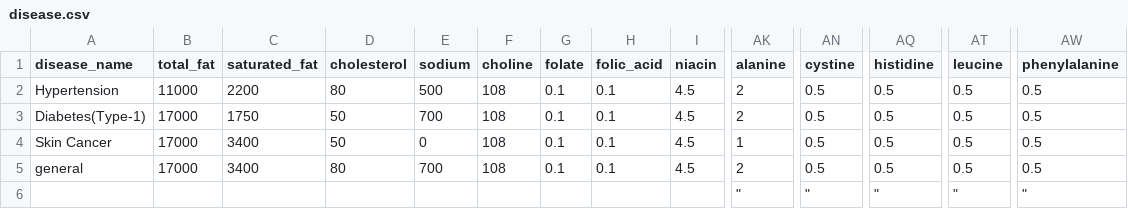
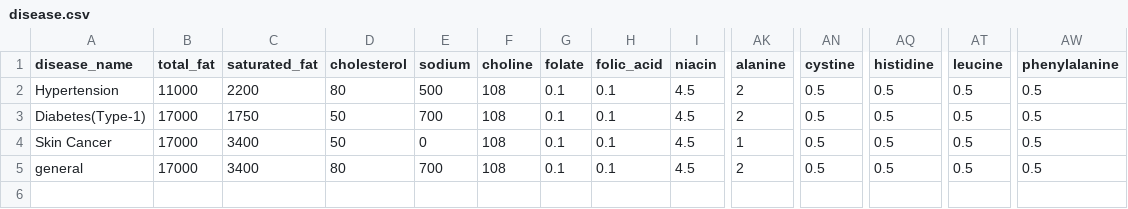
Before and after one commit to amoshshrestha/FoodrecommendationSystem, a CSV file: model/datasets/disease.csv (was disease.csv), drawn as a sheet; only a part is shown, gaps mark what is left out; rows hold the shown columns only; the diff names each change by its address in the sheet, - before the commit and + after, or states it on an @@ line.

Commit message:
Moved Datasets

```diff
--- a/disease.csv
+++ b/model/datasets/disease.csv
-row 6:  |  |  |  |  |  |  |  |  | " | " | " | " | "
```
Also changed, not shown: 6 other files.
